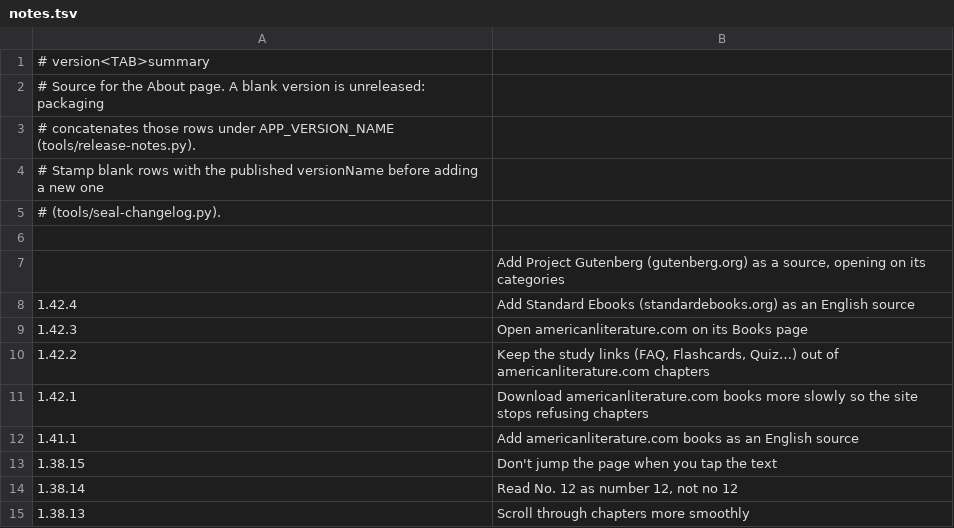
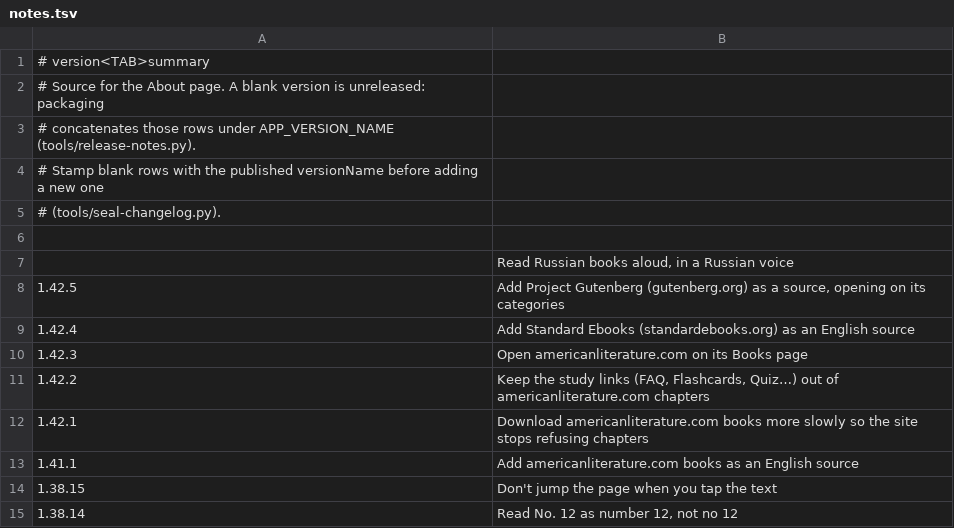
Before and after one commit to vtlinh/novels, a TSV file: android/changelog/notes.tsv, drawn as a sheet; only a part is shown; the shorter side is filled out with more unchanged rows.

```diff
--- a/android/changelog/notes.tsv
+++ b/android/changelog/notes.tsv
@@ -6,3 +6,4 @@
 
-	Add Project Gutenberg (gutenberg.org) as a source, opening on its categories
+	Read Russian books aloud, in a Russian voice
+1.42.5	Add Project Gutenberg (gutenberg.org) as a source, opening on its categories
 1.42.4	Add Standard Ebooks (standardebooks.org) as an English source
```
Also changed, not shown: 7 other files.
